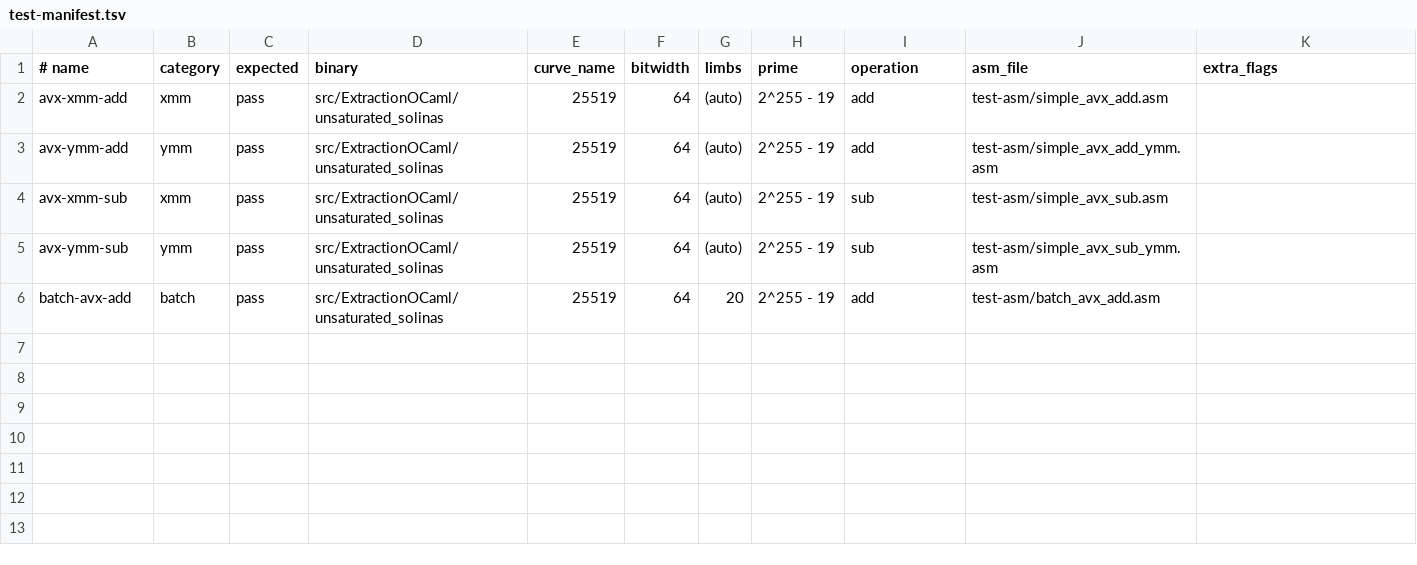
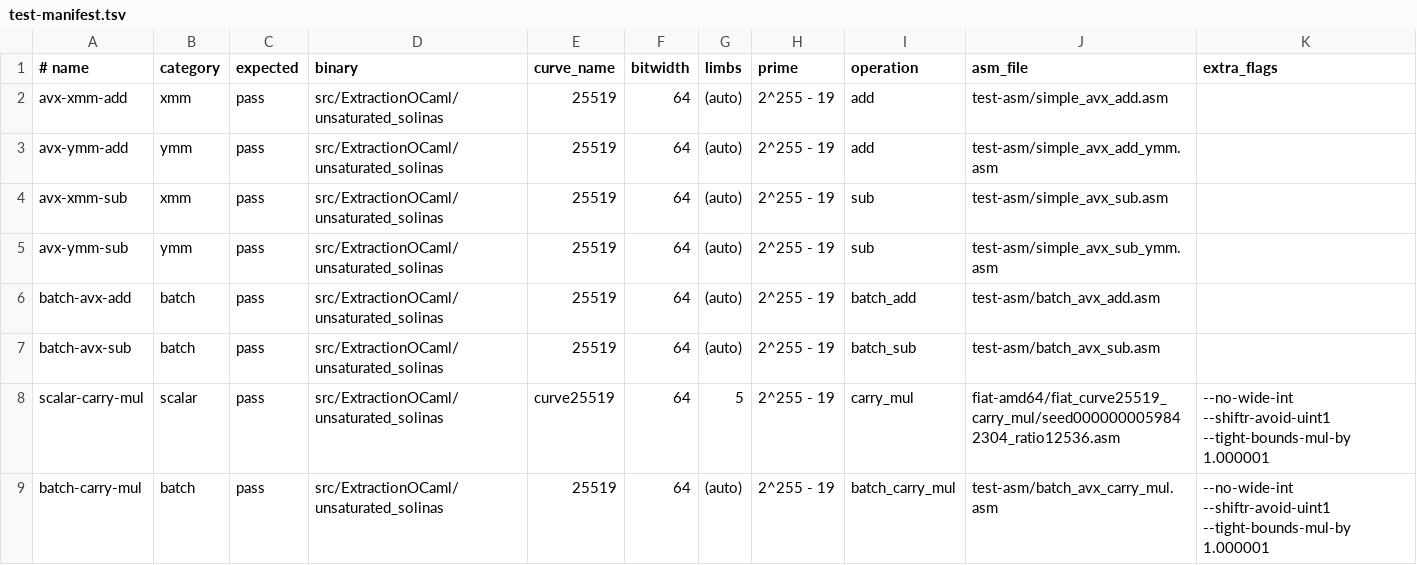
Before and after one commit to OwenConoly/fiat-crypto, a TSV file: test-asm/test-manifest.tsv, drawn as a sheet.

Commit message:
fixed setreg bug, working batch carry mul (not avx yet)

```diff
--- a/test-asm/test-manifest.tsv
+++ b/test-asm/test-manifest.tsv
@@ -5,2 +5,5 @@ avx-xmm-sub	xmm	pass	src/ExtractionOCaml/unsaturated_solinas	25519	64	(auto)	2^2
 avx-ymm-sub	ymm	pass	src/ExtractionOCaml/unsaturated_solinas	25519	64	(auto)	2^255 - 19	sub	test-asm/simple_avx_sub_ymm.asm
-batch-avx-add	batch	pass	src/ExtractionOCaml/unsaturated_solinas	25519	64	20	2^255 - 19	add	test-asm/batch_avx_add.asm
+batch-avx-add	batch	pass	src/ExtractionOCaml/unsaturated_solinas	25519	64	(auto)	2^255 - 19	batch_add	test-asm/batch_avx_add.asm
+batch-avx-sub	batch	pass	src/ExtractionOCaml/unsaturated_solinas	25519	64	(auto)	2^255 - 19	batch_sub	test-asm/batch_avx_sub.asm
+scalar-carry-mul	scalar	pass	src/ExtractionOCaml/unsaturated_solinas	curve25519	64	5	2^255 - 19	carry_mul	fiat-amd64/fiat_curve25519_carry_mul/seed0000000059842304_ratio12536.asm	--no-wide-int --shiftr-avoid-uint1 --tight-bounds-mul-by 1.000001
+batch-carry-mul	batch	pass	src/ExtractionOCaml/unsaturated_solinas	25519	64	(auto)	2^255 - 19	batch_carry_mul	test-asm/batch_avx_carry_mul.asm	--no-wide-int --shiftr-avoid-uint1 --tight-bounds-mul-by 1.000001
```
Also changed, not shown: 10 other files.
